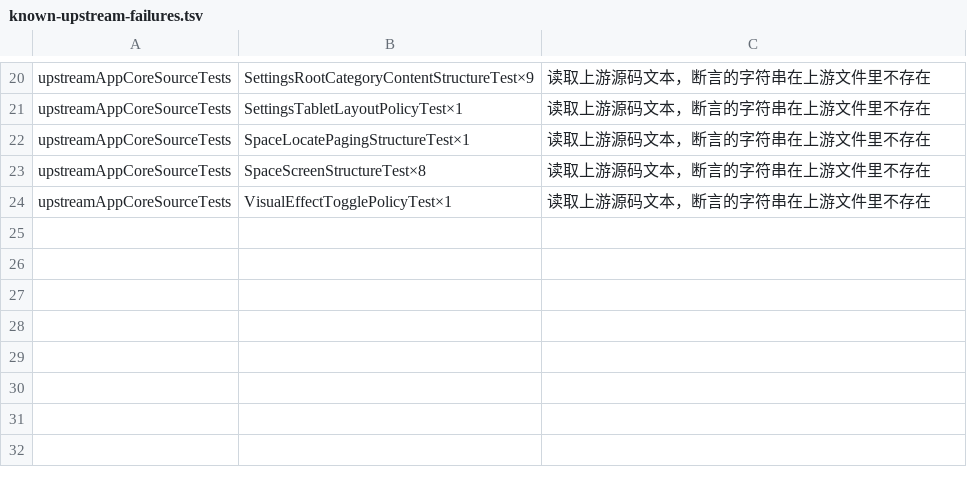
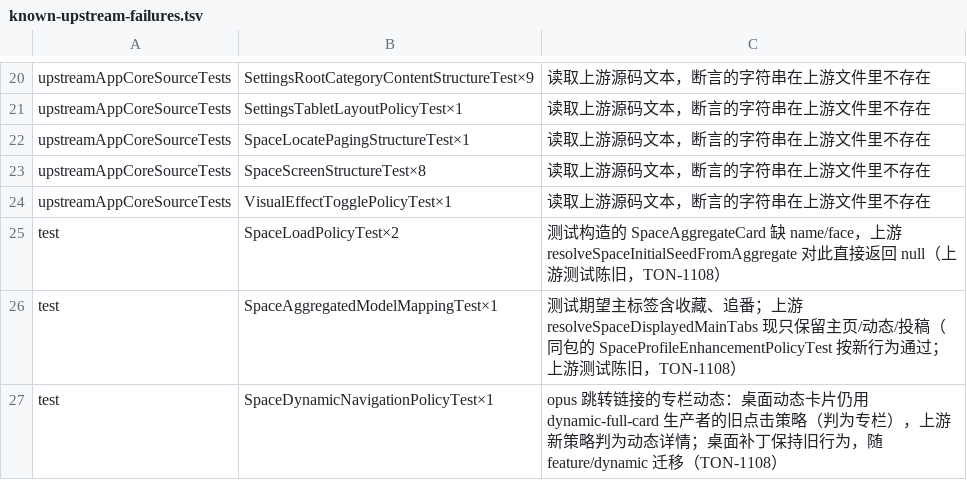
Before and after one commit to tonysuper666-creator/BiliPai-Windows, a TSV file: desktop/upstream-core/m4d/known-upstream-failures.tsv, drawn as a sheet; only a part is shown, gaps mark what is left out.

Commit message:
Run the upstream space tests that now have their sources and record the stale ones

```diff
--- a/desktop/upstream-core/m4d/known-upstream-failures.tsv
+++ b/desktop/upstream-core/m4d/known-upstream-failures.tsv
@@ -24 +24,4 @@ upstreamAppCoreSourceTests	SpaceScreenStructureTest×8	读取上游源码文本
 upstreamAppCoreSourceTests	VisualEffectTogglePolicyTest×1	读取上游源码文本，断言的字符串在上游文件里不存在
+test	SpaceLoadPolicyTest×2	测试构造的 SpaceAggregateCard 缺 name/face，上游 resolveSpaceInitialSeedFromAggregate 对此直接返回 null（上游测试陈旧，TON-1108）
+test	SpaceAggregatedModelMappingTest×1	测试期望主标签含收藏、追番；上游 resolveSpaceDisplayedMainTabs 现只保留主页/动态/投稿（同包的 SpaceProfileEnhancementPolicyTest 按新行为通过；上游测试陈旧，TON-1108）
+test	SpaceDynamicNavigationPolicyTest×1	opus 跳转链接的专栏动态：桌面动态卡片仍用 dynamic-full-card 生产者的旧点击策略（判为专栏），上游新策略判为动态详情；桌面补丁保持旧行为，随 feature/dynamic 迁移（TON-1108）
```
Also changed, not shown: desktop/upstream-core/m4d/tests-not-run.tsv.
